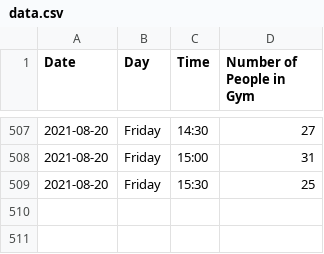
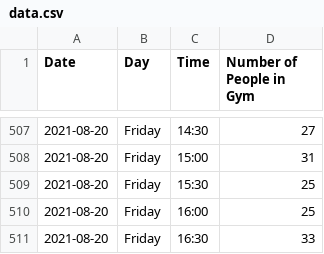
Before and after one commit to isaacschaessenscoleman/PureGym, a CSV file: data.csv, drawn as a sheet; only a part is shown, gaps mark what is left out; the diff names each change by its address in the sheet, - before the commit and + after, or states it on an @@ line.

```diff
--- a/data.csv
+++ b/data.csv
+row 510: 2021-08-20 | Friday | 16:00 | 25
+row 511: 2021-08-20 | Friday | 16:30 | 33
```
Also changed, not shown: 1 other file.
